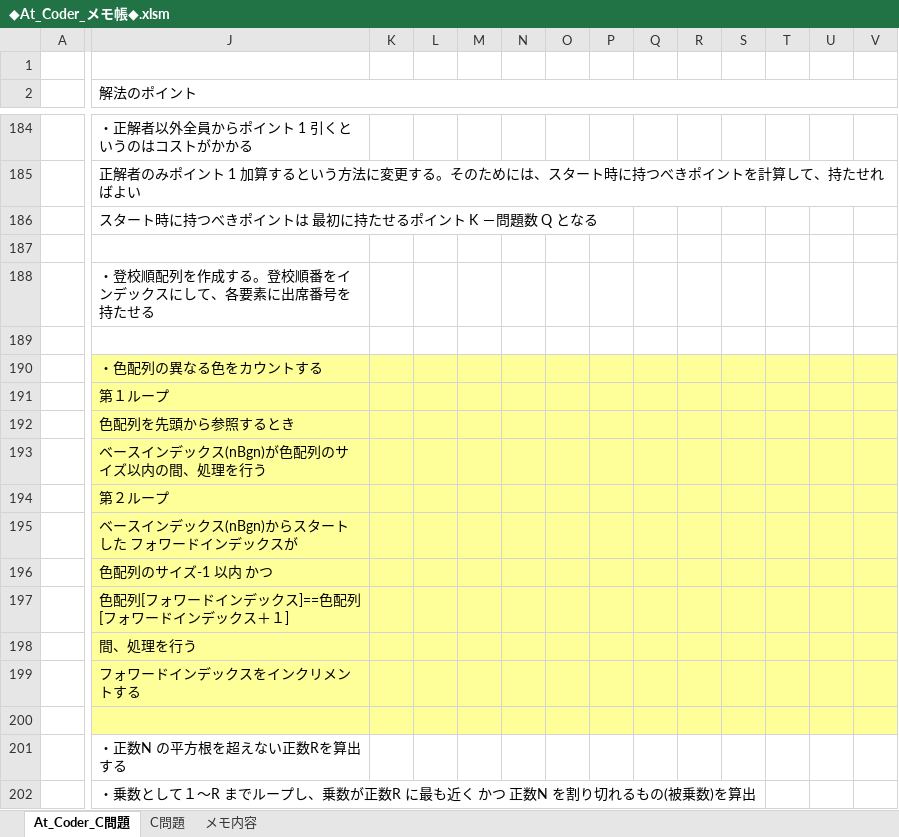
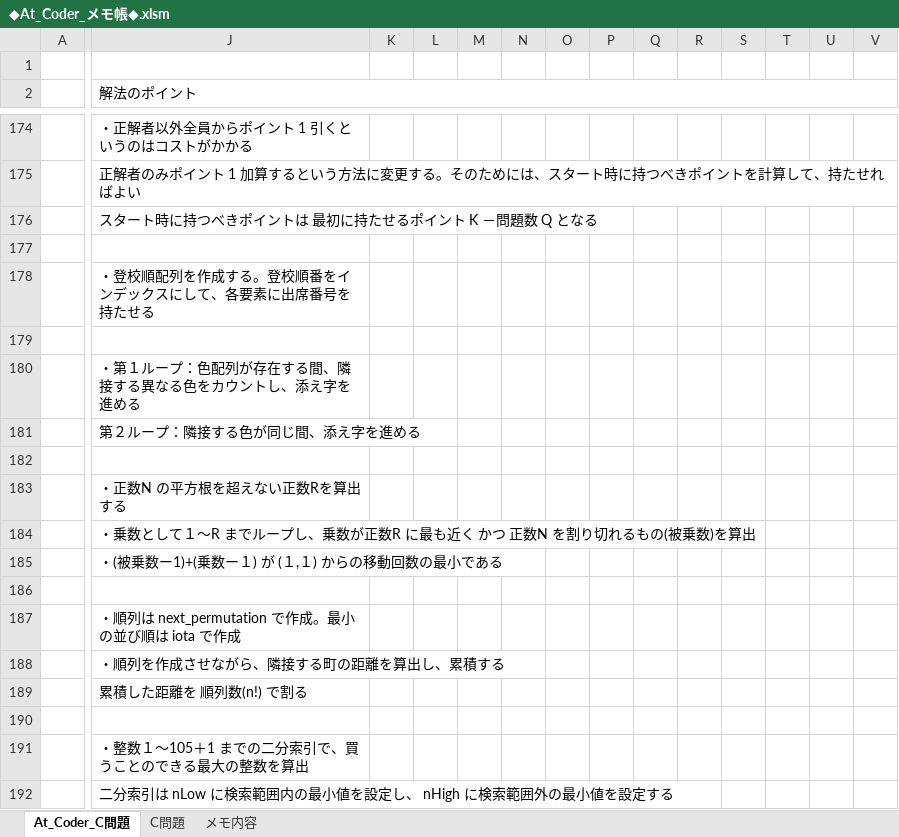
Before and after one commit to roshihie/At_Coder, an Excel workbook: ◆At_Coder_メモ帳◆.xlsm, sheet At_Coder_C問題, drawn as a sheet; only a part is shown, gaps mark what is left out; the shorter side is filled out with more unchanged rows; values as stored, in another font and other column widths than the file's, no borders; charts and pictures and conditional formats not drawn; removed rows and columns are numbered as before the commit, all else as after; rows hold the shown columns only; the diff covers the shown part only; the diff names each change by its address in the sheet, - before the commit and + after, or states it on an @@ line.

```diff
--- a/◆At_Coder_メモ帳◆.xlsm (sheet At_Coder_C問題)
+++ b/◆At_Coder_メモ帳◆.xlsm (sheet At_Coder_C問題)
-J180 (解法のポイント): ・色配列の異なる色をカウントする
+J180 (解法のポイント): ・第１ループ：色配列が存在する間、隣接する異なる色をカウントし、添え字を進める
-J180:V180 fill: #FFFF99
+J180:V180 fill: none
-row 191:  | 第１ループ
-row 192:  | 色配列を先頭から参照するとき
-row 193:  | ベースインデックス(nBgn)が色配列のサイズ以内の間、処理を行う
-J181 (解法のポイント): 第２ループ
+J181 (解法のポイント): 第２ループ：隣接する色が同じ間、添え字を進める
-J181:V181 fill: #FFFF99
+J181:V181 fill: none
-row 195:  | ベースインデックス(nBgn)からスタートした フォワードインデックスが
-row 196:  | 色配列のサイズ-1 以内 かつ
-row 197:  | 色配列[フォワードインデックス]==色配列[フォワードインデックス＋１]
-row 198:  | 間、処理を行う
-row 199:  | フォワードインデックスをインクリメントする
-J182:V182 fill: #FFFF99
+J182:V182 fill: none
```
Also changed, not shown: 10 removed rows, 2 edited cells and cell formats elsewhere in this sheet, formulas that keep their value, charts or pictures, 2 other files.
